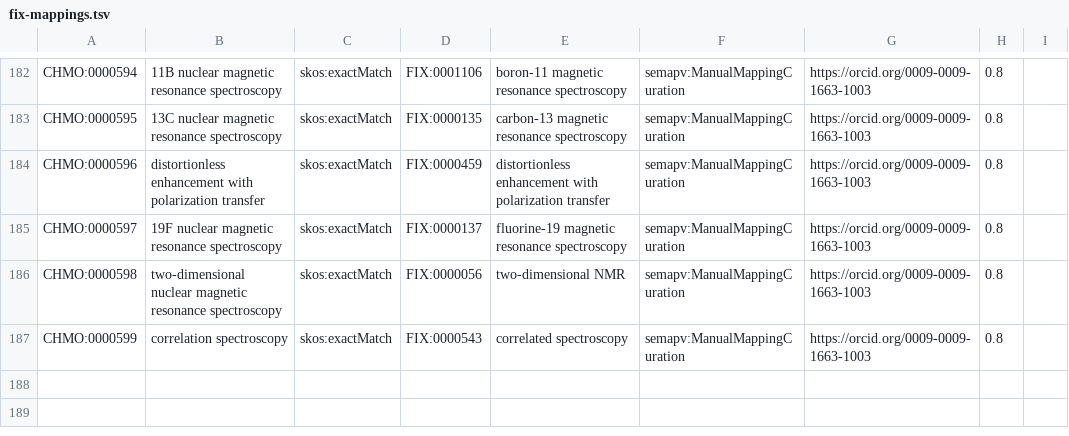
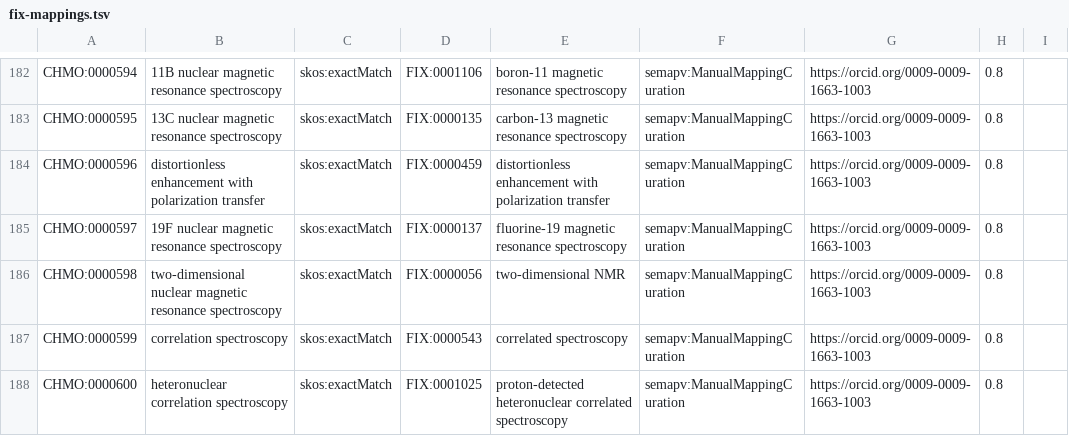
Before and after one commit to NFDI4Chem/rsc-cmo, a TSV file: src/mappings/fix-mappings.tsv, drawn as a sheet; only a part is shown, gaps mark what is left out; the diff names each change by its address in the sheet, - before the commit and + after, or states it on an @@ line.

Commit message:
Added CHMO:0000600 to fix mapping

```diff
--- a/src/mappings/fix-mappings.tsv
+++ b/src/mappings/fix-mappings.tsv
+row 188: CHMO:0000600 | heteronuclear correlation spectroscopy | skos:exactMatch | FIX:0001025 | proton-detected heteronuclear correlated spectroscopy | semapv:ManualMappingCuration | https://orcid.org/0009-0009-1663-1003 | 0.8
```
